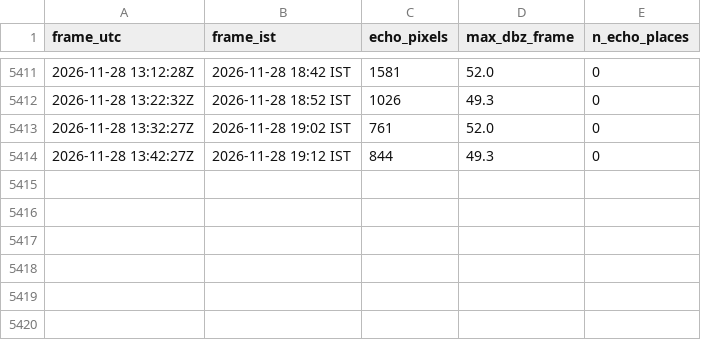
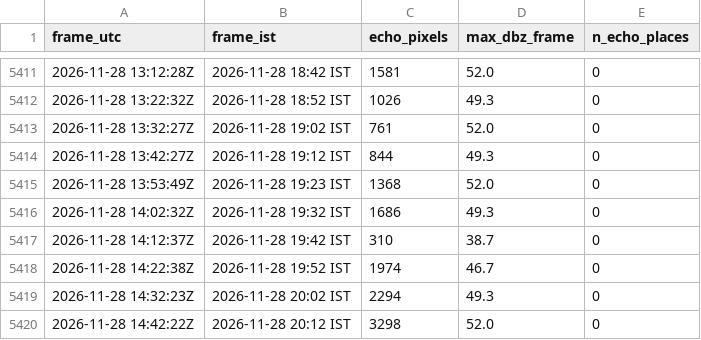
Before and after one commit to GThinesh/northern-radar, a CSV file: data/frames.csv, drawn as a sheet; only a part is shown, gaps mark what is left out.

```diff
--- a/data/frames.csv
+++ b/data/frames.csv
@@ -5414 +5414,7 @@ frame_utc,frame_ist,echo_pixels,max_dbz_frame,n_echo_places
 2026-11-28 13:42:27Z,2026-11-28 19:12 IST,844,49.3,0
+2026-11-28 13:53:49Z,2026-11-28 19:23 IST,1368,52.0,0
+2026-11-28 14:02:32Z,2026-11-28 19:32 IST,1686,49.3,0
+2026-11-28 14:12:37Z,2026-11-28 19:42 IST,310,38.7,0
+2026-11-28 14:22:38Z,2026-11-28 19:52 IST,1974,46.7,0
+2026-11-28 14:32:23Z,2026-11-28 20:02 IST,2294,49.3,0
+2026-11-28 14:42:22Z,2026-11-28 20:12 IST,3298,52.0,0
```
Also changed, not shown: data/latest.csv, 10 other files.
